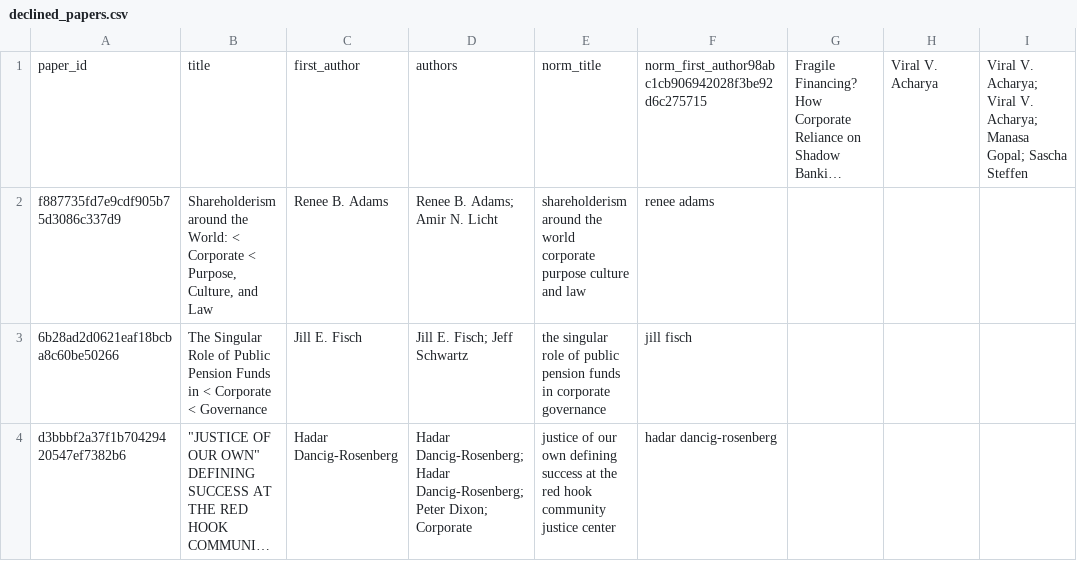
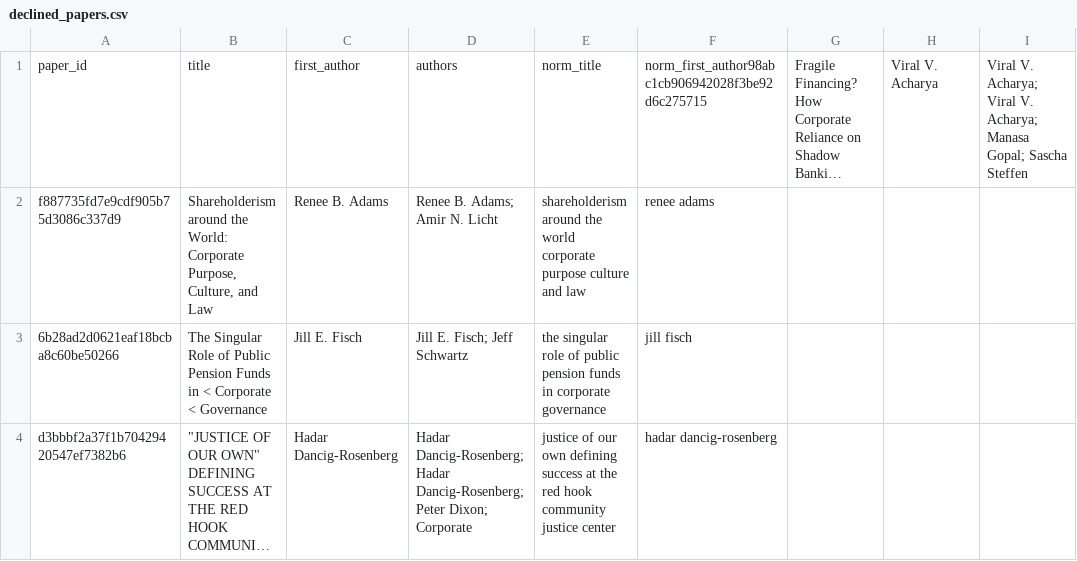
Before and after one commit to craigferrere/PCG_Dashboard, a CSV file: declined_papers.csv, drawn as a sheet; only a part is shown; long unchanged cells end in …; the diff names each change by its address in the sheet, - before the commit and + after, or states it on an @@ line.

Commit message:
Update declined_papers.csv

```diff
--- a/declined_papers.csv
+++ b/declined_papers.csv
-B2: …the World: < Corporate < Purpose, Culture,…
+B2: …the World: Corporate Purpose, Culture,…
```
